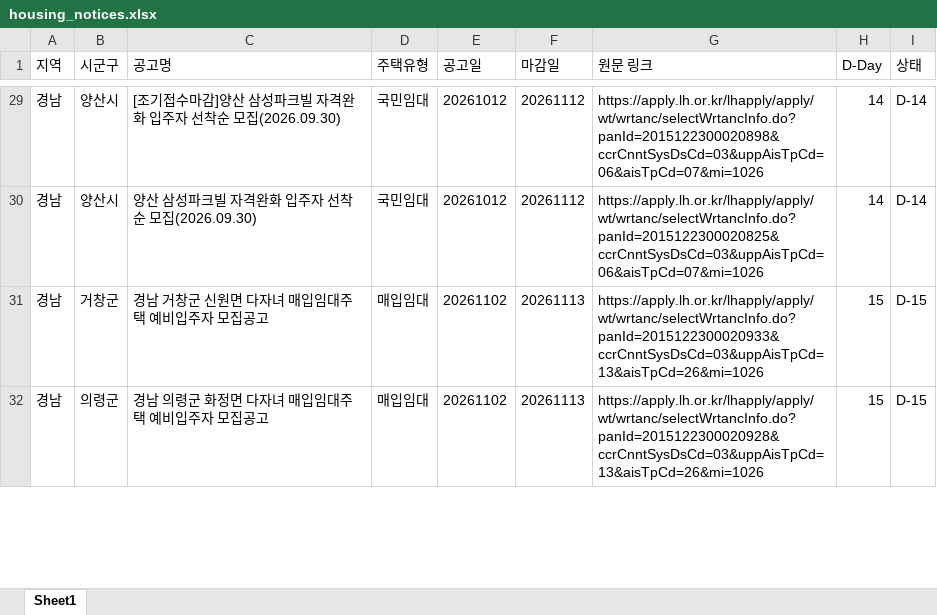
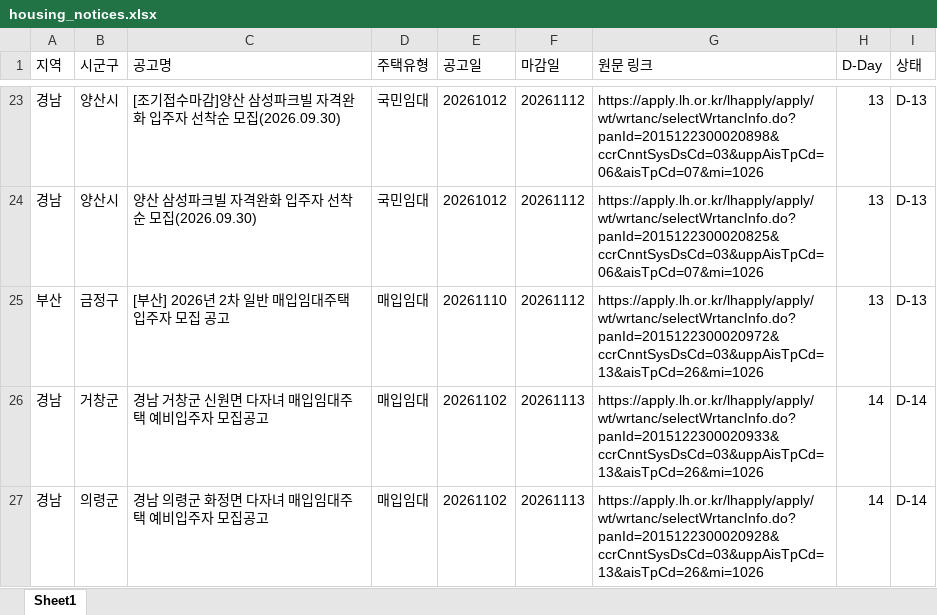
Before and after one commit to wnsdnjs867-svg/housing-dashboard, an Excel workbook: housing_notices.xlsx, sheet Sheet1, drawn as a sheet; only a part is shown, gaps mark what is left out; values as stored, in another font and other column widths than the file's, no borders; addresses are those after the commit; the diff covers the shown part only; the diff names each change by its address in the sheet, - before the commit and + after, or states it on an @@ line.

```diff
--- a/housing_notices.xlsx (sheet Sheet1)
+++ b/housing_notices.xlsx (sheet Sheet1)
-H23:H24 (D-Day): 14
+H23:H24 (D-Day): 13
-I23:I24 (상태): D-14
+I23:I24 (상태): D-13
+row 25: 부산 | 금정구 | [부산] 2026년 2차 일반 매입임대주택 입주자 모집 공고 | 매입임대 | 20261110 | 20261112 | https://apply.lh.or.kr/lhapply/apply/wt/wrtanc/selectWrtancInfo.do?panId=2015122300020972&ccrCnntSysDsCd=03&uppAisTpCd=13&aisTpCd=26&mi=1026 | 13 | D-13
-H26:H27 (D-Day): 15
+H26:H27 (D-Day): 14
-I26:I27 (상태): D-15
+I26:I27 (상태): D-14
```
Also changed, not shown: other rows of this sheet, 2 other files.
